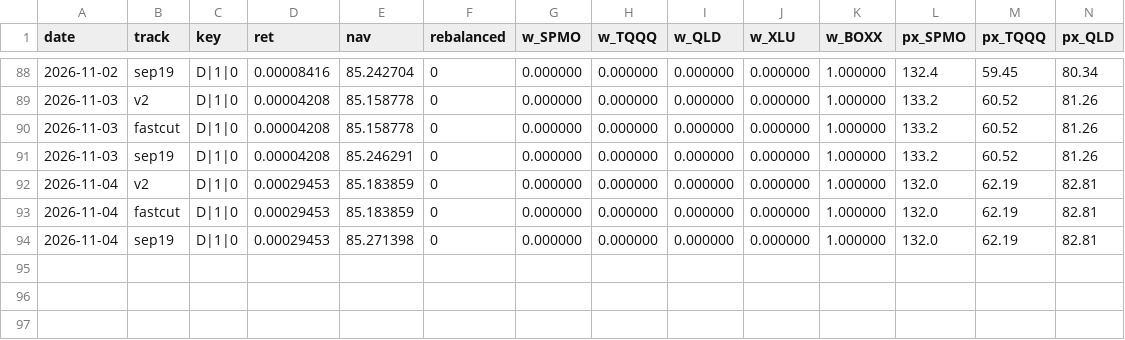
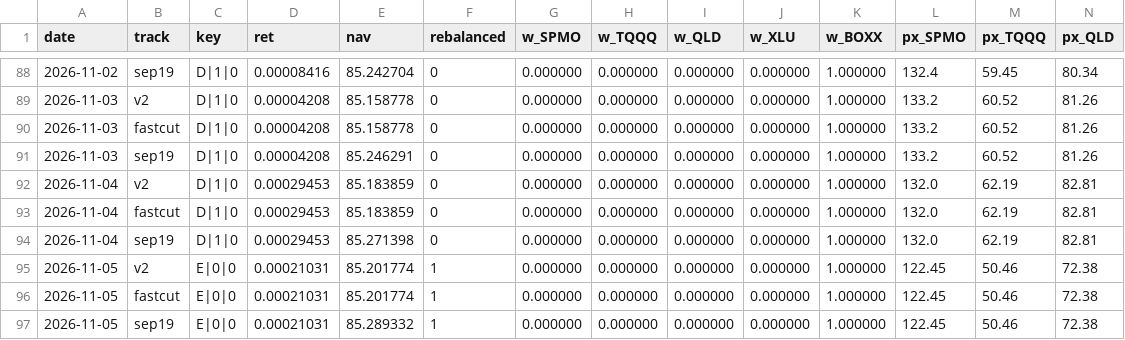
Before and after one commit to xyxyxy33e-sys/Robinhood-stock, a CSV file: data/shadow_tracks.csv, drawn as a sheet; only a part is shown, gaps mark what is left out; rows hold the shown columns only; the diff names each change by its address in the sheet, - before the commit and + after, or states it on an @@ line.

```diff
--- a/data/shadow_tracks.csv
+++ b/data/shadow_tracks.csv
+row 95: 2026-11-05 | v2 | E|0|0 | 0.00021031 | 85.201774 | 1 | 0.000000 | 0.000000 | 0.000000 | 0.000000 | 1.000000 | 122.45 | 50.46 | 72.38
+row 96: 2026-11-05 | fastcut | E|0|0 | 0.00021031 | 85.201774 | 1 | 0.000000 | 0.000000 | 0.000000 | 0.000000 | 1.000000 | 122.45 | 50.46 | 72.38
+row 97: 2026-11-05 | sep19 | E|0|0 | 0.00021031 | 85.289332 | 1 | 0.000000 | 0.000000 | 0.000000 | 0.000000 | 1.000000 | 122.45 | 50.46 | 72.38
```
Also changed, not shown: data/dgate_forward_log.csv, data/fill_quality.csv, 4 other files.
